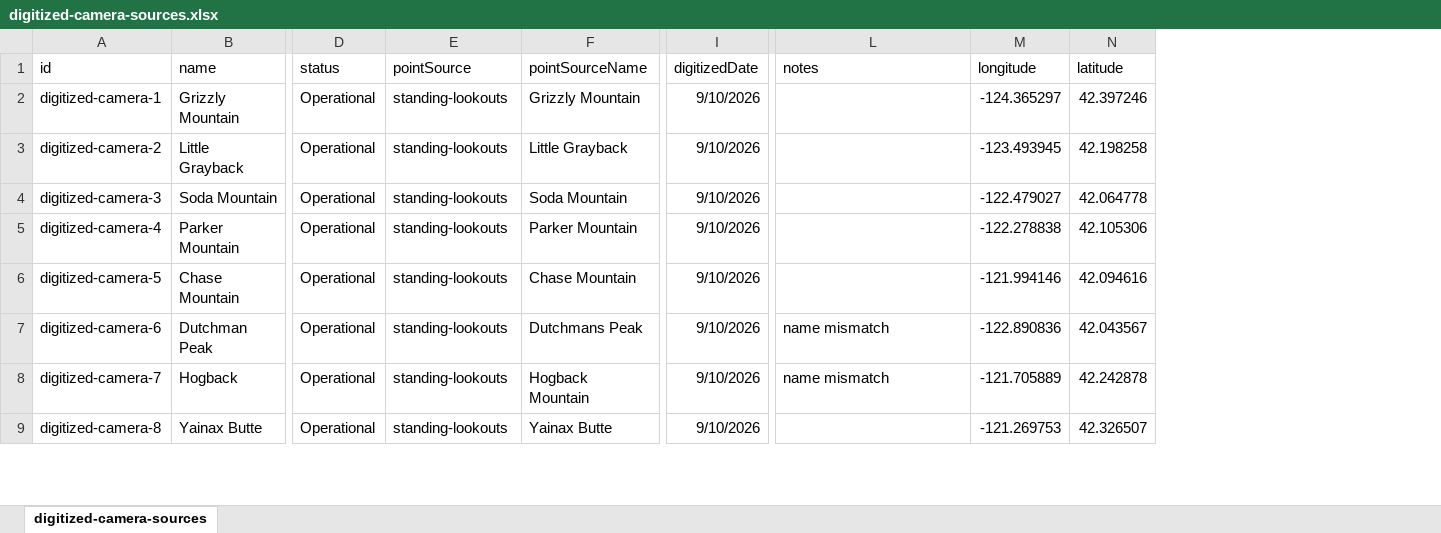
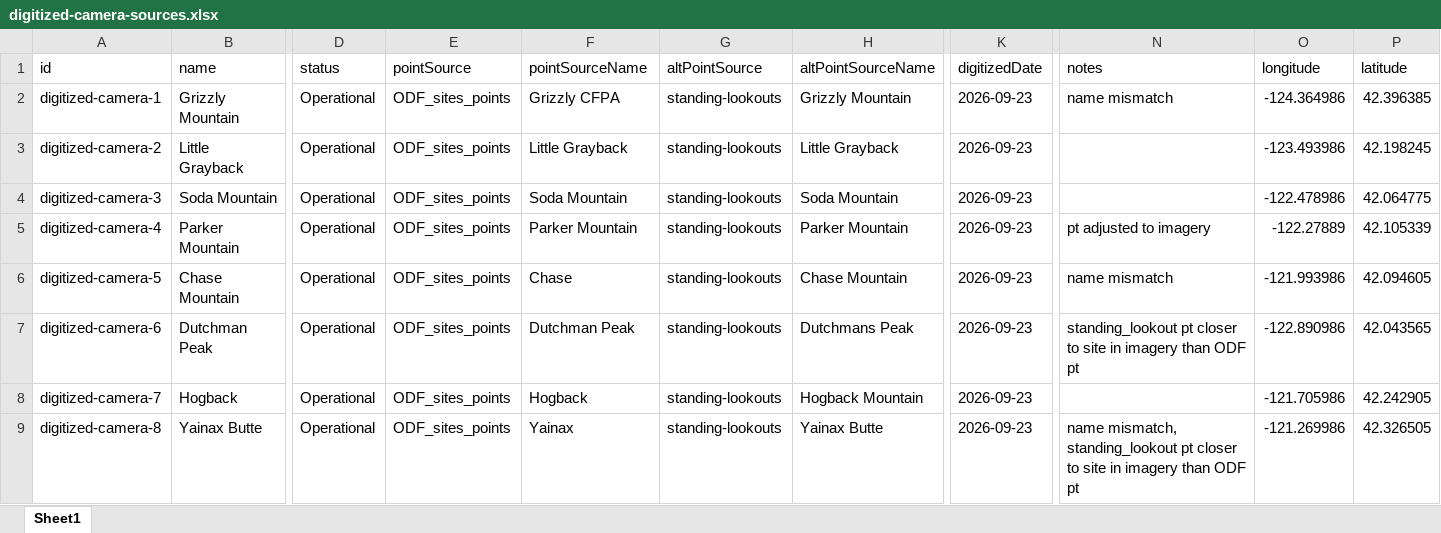
Before and after one commit to InfoGraphicsUO/OWDCIC-coverage, an Excel workbook: data/digitized-camera-sources.xlsx, sheet Sheet1, drawn as a sheet; only a part is shown, gaps mark what is left out; values as stored, in another font and other column widths than the file's, no borders; addresses are those after the commit; the diff covers the shown part only; the diff names each change by its address in the sheet, - before the commit and + after, or states it on an @@ line.

Commit message:
update digitized cameras with new statewide network data

```diff
--- a/data/digitized-camera-sources.xlsx (sheet Sheet1)
+++ b/data/digitized-camera-sources.xlsx (sheet Sheet1)
-sheet tab: digitized-camera-sources
+sheet tab: Sheet1
+column G (altPointSource), rows 2-9: all standing-lookouts
+column H (altPointSourceName), rows 2-9: Grizzly Mountain | Little Grayback | Soda Mountain | Parker Mountain | Chase Mountain | Dutchmans Peak | Hogback Mountain | Yainax Butte
-E2:E9 (pointSource): standing-lookouts
+E2:E9 (pointSource): ODF_sites_points
-F2 (pointSourceName): Grizzly Mountain
+F2 (pointSourceName): Grizzly CFPA
-K2:K9 (digitizedDate): 9/10/2026
+K2:K9 (digitizedDate): 2026-09-23
-N2 (notes): (empty)
+N2 (notes): name mismatch
-O2 (longitude): -124.365297
+O2 (longitude): -124.364986
-P2 (latitude): 42.397246
+P2 (latitude): 42.396385
-O3 (longitude): -123.493945
+O3 (longitude): -123.493986
-P3 (latitude): 42.198258
+P3 (latitude): 42.198245
-O4 (longitude): -122.479027
+O4 (longitude): -122.478986
-P4 (latitude): 42.064778
+P4 (latitude): 42.064775
-N5 (notes): (empty)
+N5 (notes): pt adjusted to imagery
-O5 (longitude): -122.278838
+O5 (longitude): -122.27889
-P5 (latitude): 42.105306
+P5 (latitude): 42.105339
-F6 (pointSourceName): Chase Mountain
+F6 (pointSourceName): Chase
-N6 (notes): (empty)
+N6 (notes): name mismatch
-O6 (longitude): -121.994146
+O6 (longitude): -121.993986
-P6 (latitude): 42.094616
+P6 (latitude): 42.094605
-F7 (pointSourceName): Dutchmans Peak
+F7 (pointSourceName): Dutchman Peak
-N7 (notes): name mismatch
+N7 (notes): standing_lookout pt closer to site in imagery than ODF pt
-O7 (longitude): -122.890836
+O7 (longitude): -122.890986
-P7 (latitude): 42.043567
+P7 (latitude): 42.043565
-F8 (pointSourceName): Hogback Mountain
+F8 (pointSourceName): Hogback
-N8 (notes): name mismatch
+N8 (notes): (empty)
-O8 (longitude): -121.705889
+O8 (longitude): -121.705986
-P8 (latitude): 42.242878
+P8 (latitude): 42.242905
-F9 (pointSourceName): Yainax Butte
+F9 (pointSourceName): Yainax
-N9 (notes): (empty)
+N9 (notes): name mismatch, standing_lookout pt closer to site in imagery than ODF pt
-O9 (longitude): -121.269753
+O9 (longitude): -121.269986
-P9 (latitude): 42.326507
+P9 (latitude): 42.326505
```
Also changed, not shown: 411 edited cells elsewhere in this sheet, 3 other files.
